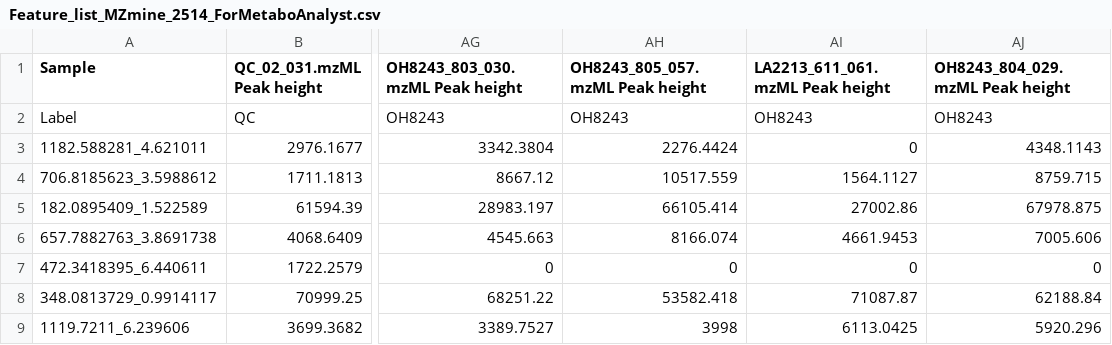
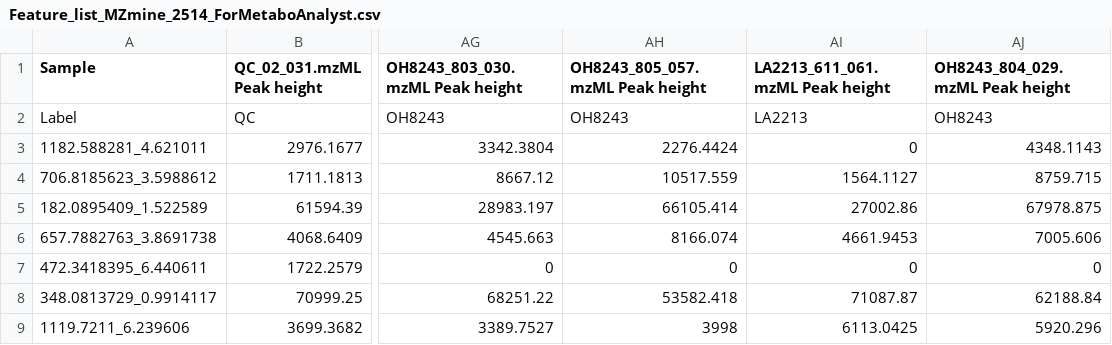
Before and after one commit to CooperstoneLab/ufrgs-metab, a CSV file: activities/data/Feature_list_MZmine_2514_ForMetaboAnalyst.csv, drawn as a sheet; only a part is shown, gaps mark what is left out; the diff names each change by its address in the sheet, - before the commit and + after, or states it on an @@ line.

Commit message:
More process on metaboanalyst

```diff
--- a/activities/data/Feature_list_MZmine_2514_ForMetaboAnalyst.csv
+++ b/activities/data/Feature_list_MZmine_2514_ForMetaboAnalyst.csv
-AI2 (LA2213_611_061.mzML Peak height): OH8243
+AI2 (LA2213_611_061.mzML Peak height): LA2213
```
Also changed, not shown: 58 other files.
